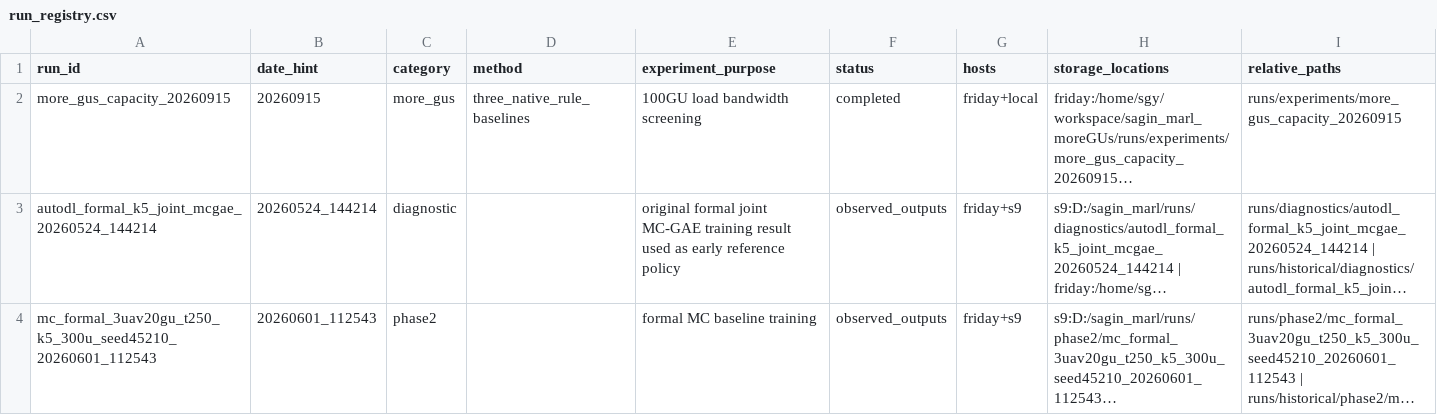
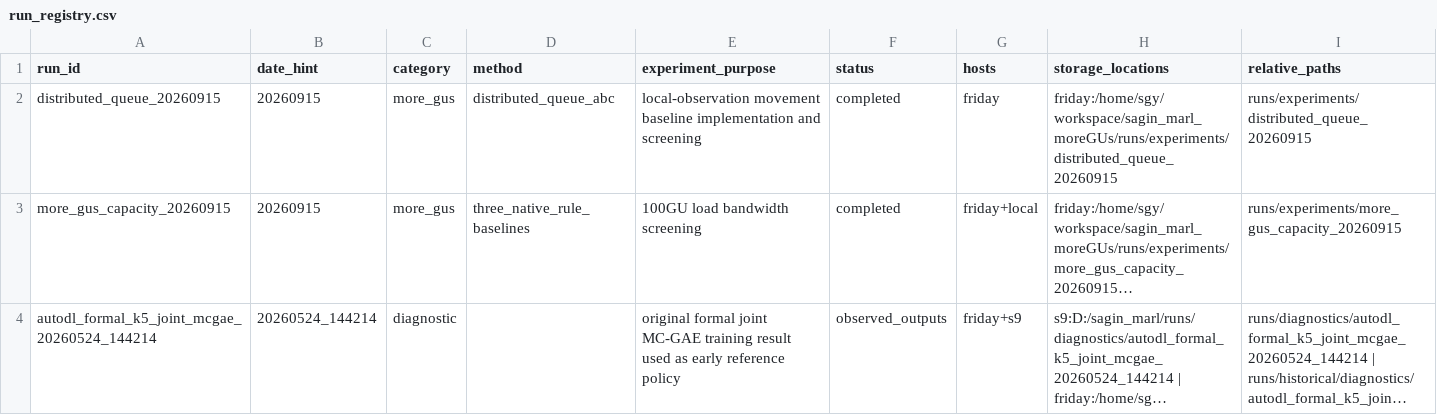
Before and after one commit to scc2450/sagin_marl, a CSV file: docs/run_registry.csv, drawn as a sheet; only a part is shown; the shorter side is filled out with more unchanged rows; long unchanged cells end in …; rows hold the shown columns only; the diff names each change by its address in the sheet, - before the commit and + after, or states it on an @@ line.

```diff
--- a/docs/run_registry.csv
+++ b/docs/run_registry.csv
+row 2: distributed_queue_20260915 | 20260915 | more_gus | distributed_queue_abc | local-observation movement baseline implementation and screening | completed | friday | friday:/home/sgy/workspace/sagin_marl_moreGUs/runs/experiments/distributed_queue_20260915 | runs/experiments/distributed_queue_20260915
```
Also changed, not shown: 2 other files.
